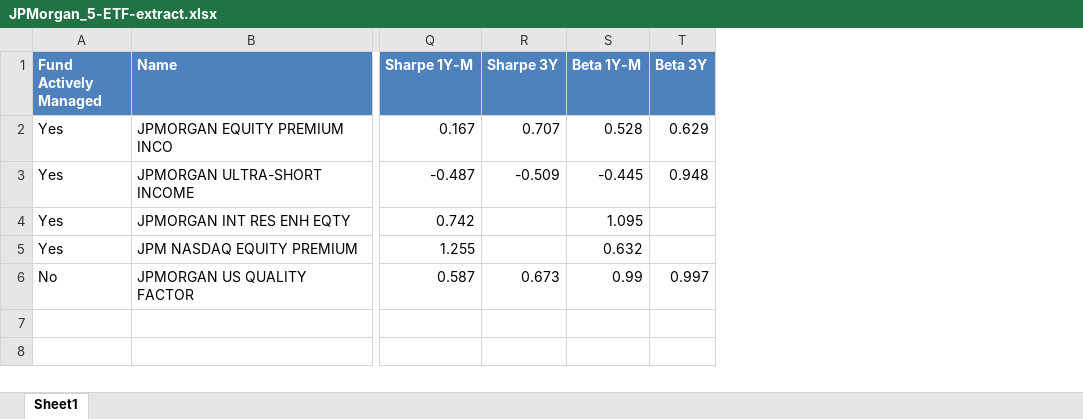
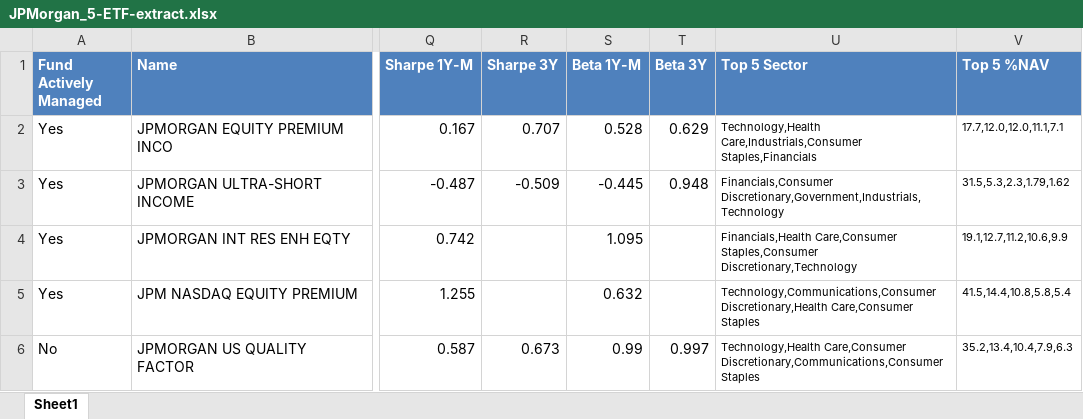
Before and after one commit to Emiesce/ETF-Dashboard, an Excel workbook: static/JPMorgan_5-ETF-extract.xlsx, sheet Sheet1, drawn as a sheet; only a part is shown, gaps mark what is left out; values as stored, in another font and other column widths than the file's, no borders; the diff names each change by its address in the sheet, - before the commit and + after, or states it on an @@ line.

Commit message:
added top sector %NAV in excel and AgGrid

```diff
--- a/static/JPMorgan_5-ETF-extract.xlsx (sheet Sheet1)
+++ b/static/JPMorgan_5-ETF-extract.xlsx (sheet Sheet1)
+column U (Top 5 Sector), rows 2-6: Technology,Health Care,Industrials,Consumer Staples,Financials | Financials,Consumer Discretionary,Government,Industrials,Technology | Financials,Health Care,Consumer Staples,Consumer Discretionary,Technology | Technology,Communications,Consumer Discretionary,Health Care,Consumer Staples | Technology,Health Care,Consumer Discretionary,Communications,Consumer Staples
+column V (Top 5 %NAV), rows 2-6: 17.7,12.0,12.0,11.1,7.1 | 31.5,5.3,2.3,1.79,1.62 | 19.1,12.7,11.2,10.6,9.9 | 41.5,14.4,10.8,5.8,5.4 | 35.2,13.4,10.4,7.9,6.3
```
Also changed, not shown: 2 other files.
